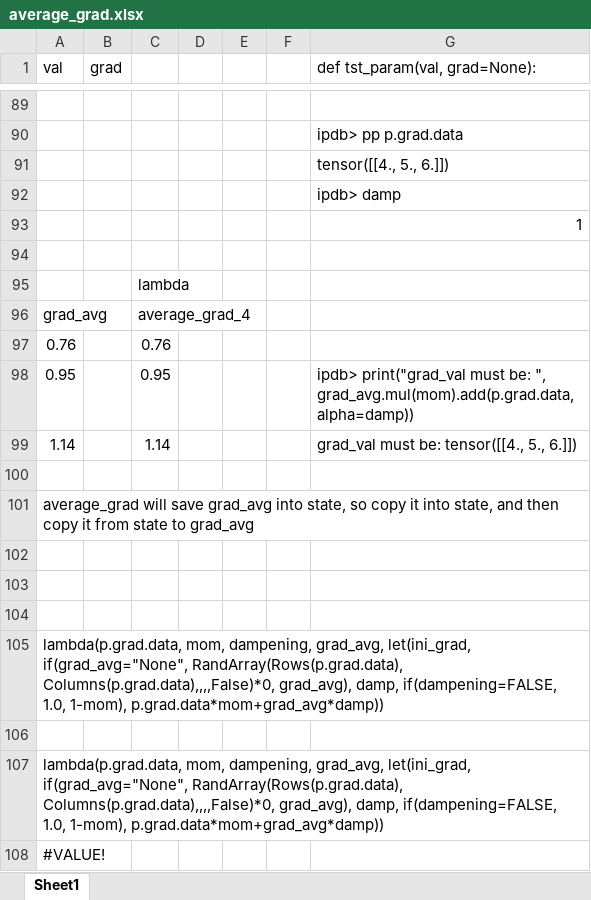
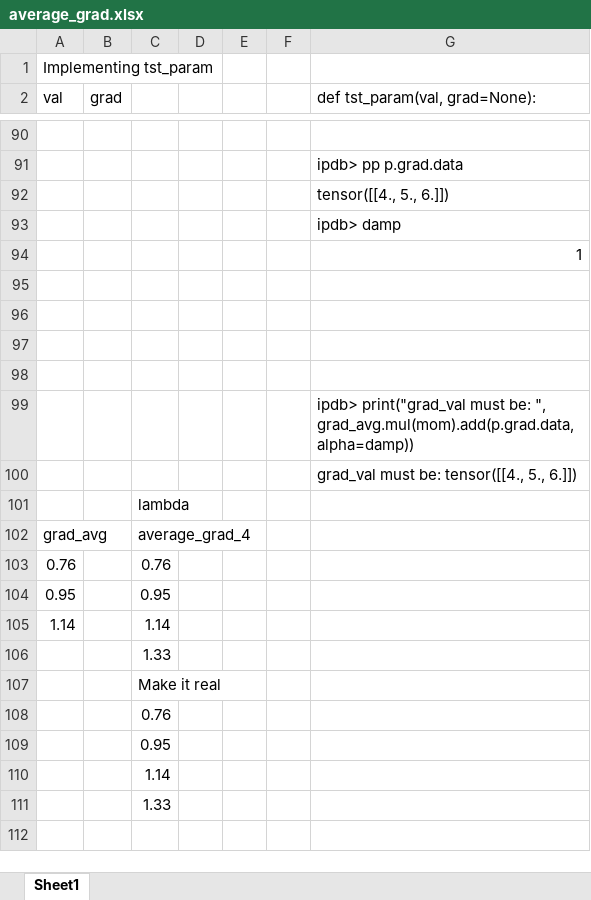
Before and after one commit to EmbraceLife/explore-fastai, an Excel workbook: fastai-excel/average_grad.xlsx, sheet Sheet1, drawn as a sheet; only a part is shown, gaps mark what is left out; values as stored, in another font and other column widths than the file's, no cell formats; charts and pictures not drawn; removed rows and columns are numbered as before the commit, all else as after; the diff covers the shown part only; the diff names each change by its address in the sheet, - before the commit and + after, or states it on an @@ line.

Commit message:
average_grad lambda is properly built

```diff
--- a/fastai-excel/average_grad.xlsx (sheet Sheet1)
+++ b/fastai-excel/average_grad.xlsx (sheet Sheet1)
+row 1: Implementing tst_param
+row 96: (empty)
+row 97: (empty)
+row 98: (empty)
+row 99:  |  |  |  |  |  | ipdb> print("grad_val must be: ", grad_avg.mul(mom).add(p.grad.data, alpha=damp))
+row 100:  |  |  |  |  |  | grad_val must be: tensor([[4., 5., 6.]])
-G104 (def tst_param(val, grad=None):): ipdb> print("grad_val must be: ", grad_avg.mul(mom).add(p.grad.data, alpha=damp))
+G104 (def tst_param(val, grad=None):): (empty)
-G105 (def tst_param(val, grad=None):): grad_val must be: tensor([[4., 5., 6.]])
+G105 (def tst_param(val, grad=None):): (empty)
-C106: (empty)
+C106: 1.33
-row 101: average_grad will save grad_avg into state, so copy it into state, and then copy it from state to grad_avg
-C107: (empty)
+C107: Make it real
-C108: (empty)
+C108: 0.76
-C109: (empty)
+C109: 0.95
-row 105: lambda(p.grad.data, mom, dampening, grad_avg, let(ini_grad, if(grad_avg="None", RandArray(Rows(p.grad.data), Columns(p.grad.data),,,,False)*0, grad_avg), damp, if(dampening=FALSE, 1.0, 1-mom), p.grad.data*mom+grad_avg*damp))
-C110: (empty)
+C110: 1.14
-row 107: lambda(p.grad.data, mom, dampening, grad_avg, let(ini_grad, if(grad_avg="None", RandArray(Rows(p.grad.data), Columns(p.grad.data),,,,False)*0, grad_avg), damp, if(dampening=FALSE, 1.0, 1-mom), p.grad.data*mom+grad_avg*damp))
-row 108: #VALUE!
+row 111:  |  | 1.33
```
Also changed, not shown: 29 added rows, 29 removed rows, 1 moved row and 18 edited cells elsewhere in this sheet, cell formats, formulas that keep their value, charts or pictures, 1 other file.
